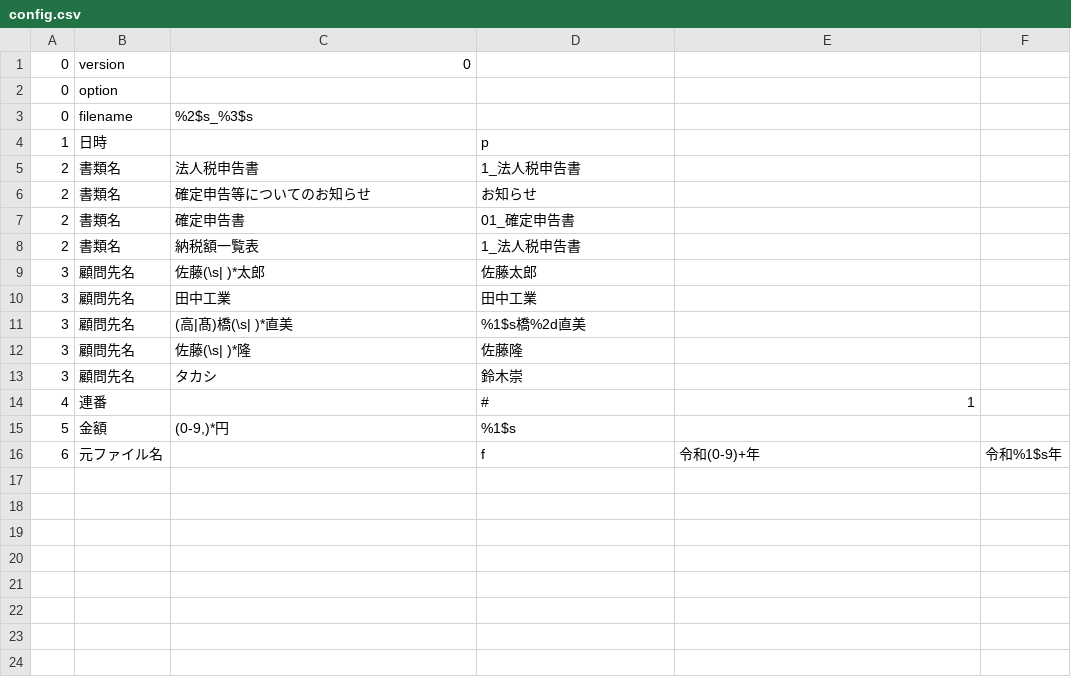
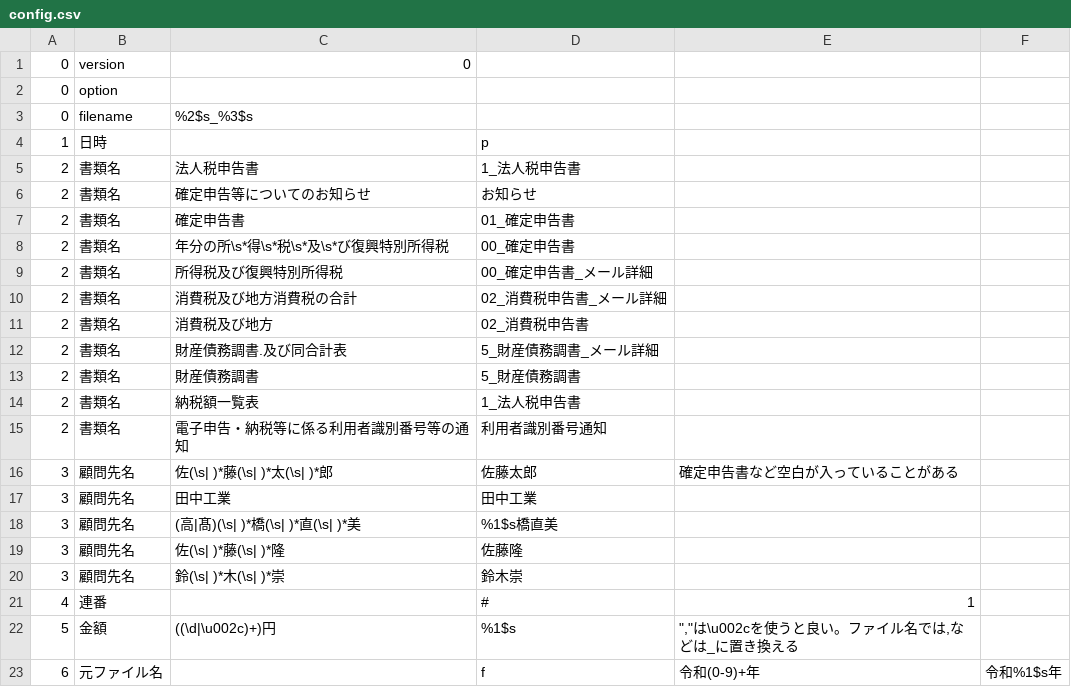
Before and after one commit to sue-tax/nanishi, a CSV file: nanishi/config.csv, drawn as a sheet.

```diff
--- a/nanishi/config.csv
+++ b/nanishi/config.csv
@@ -7,10 +7,17 @@
 2,書類名,確定申告書,01_確定申告書,,
+2,書類名,年分の所\s*得\s*税\s*及\s*び復興特別所得税,00_確定申告書,,
+2,書類名,所得税及び復興特別所得税,00_確定申告書_メール詳細,,
+2,書類名,消費税及び地方消費税の合計,02_消費税申告書_メール詳細,,
+2,書類名,消費税及び地方,02_消費税申告書,,
+2,書類名,財産債務調書.及び同合計表,5_財産債務調書_メール詳細,,
+2,書類名,財産債務調書,5_財産債務調書,,
 2,書類名,納税額一覧表,1_法人税申告書,,
-3,顧問先名,佐藤(\s|　)*太郎,佐藤太郎,,
+2,書類名,電子申告・納税等に係る利用者識別番号等の通知,利用者識別番号通知,,
+3,顧問先名,佐(\s|　)*藤(\s|　)*太(\s|　)*郎,佐藤太郎,確定申告書など空白が入っていることがある,
 3,顧問先名,田中工業,田中工業,,
-3,顧問先名,(高|髙)橋(\s|　)*直美,%1$s橋%2d直美,,
-3,顧問先名,佐藤(\s|　)*隆,佐藤隆,,
-3,顧問先名,タカシ,鈴木崇,,
+3,顧問先名,(高|髙)(\s|　)*橋(\s|　)*直(\s|　)*美,%1$s橋直美,,
+3,顧問先名,佐(\s|　)*藤(\s|　)*隆,佐藤隆,,
+3,顧問先名,鈴(\s|　)*木(\s|　)*崇,鈴木崇,,
 4,連番,,#,1,
-5,金額,"(0-9,)*円",%1$s,,
+5,金額,((\d|\u002c)+)円,%1$s,""",""は\u002cを使うと良い。ファイル名では,などは_に置き換える",
 6,元ファイル名,,f,令和(0-9)+年,令和%1$s年
```
Also changed, not shown: 6 other files.
